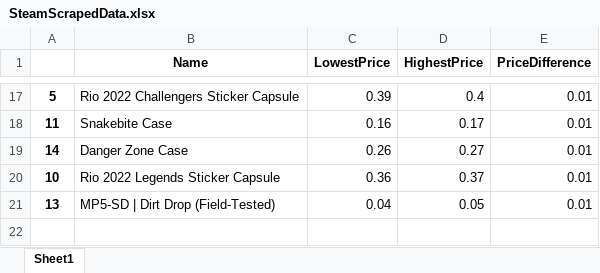
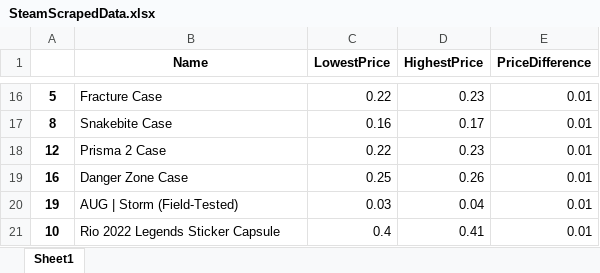
Before and after one commit to cshu401/SteamMarketScraper, an Excel workbook: SteamScrapedData.xlsx, sheet Sheet1, drawn as a sheet; only a part is shown, gaps mark what is left out; values as stored, in another font and other column widths than the file's, no borders; removed rows and columns are numbered as before the commit, all else as after; the diff covers the shown part only; the diff names each change by its address in the sheet, - before the commit and + after, or states it on an @@ line.

```diff
--- a/SteamScrapedData.xlsx (sheet Sheet1)
+++ b/SteamScrapedData.xlsx (sheet Sheet1)
-B16 (Name): Rio 2022 Challengers Sticker Capsule
+B16 (Name): Fracture Case
-C16 (LowestPrice): 0.39
+C16 (LowestPrice): 0.22
-D16 (HighestPrice): 0.4
+D16 (HighestPrice): 0.23
-A17: 11
+A17: 8
-row 19: 14 | Danger Zone Case | 0.26 | 0.27 | 0.01
+row 18: 12 | Prisma 2 Case | 0.22 | 0.23 | 0.01
+row 19: 16 | Danger Zone Case | 0.25 | 0.26 | 0.01
+row 20: 19 | AUG | Storm (Field-Tested) | 0.03 | 0.04 | 0.01
-C21 (LowestPrice): 0.36
+C21 (LowestPrice): 0.4
-D21 (HighestPrice): 0.37
+D21 (HighestPrice): 0.41
-row 21: 13 | MP5-SD | Dirt Drop (Field-Tested) | 0.04 | 0.05 | 0.01
```
Also changed, not shown: 7 added rows, 8 removed rows and 15 edited cells elsewhere in this sheet, 4 other files.
